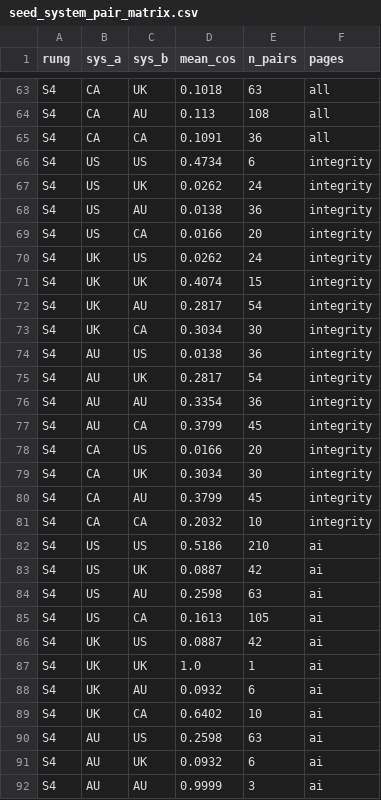
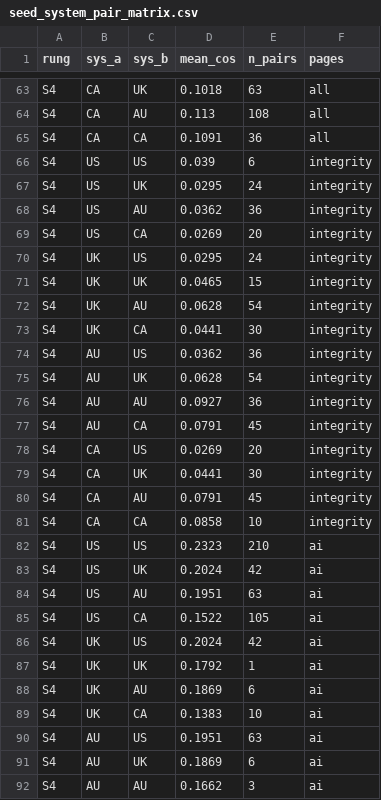
Before and after one commit to zl1212-ship-it/education-policy-care-audit, a CSV file: j9_aipolicy/revision/output/seed_system_pair_matrix.csv, drawn as a sheet; only a part is shown, gaps mark what is left out; the diff covers the shown part only.

```diff
--- a/j9_aipolicy/revision/output/seed_system_pair_matrix.csv
+++ b/j9_aipolicy/revision/output/seed_system_pair_matrix.csv
@@ -65,28 +65,28 @@ S4,CA,AU,0.113,108,all
 S4,CA,CA,0.1091,36,all
-S4,US,US,0.4734,6,integrity
-S4,US,UK,0.0262,24,integrity
-S4,US,AU,0.0138,36,integrity
-S4,US,CA,0.0166,20,integrity
-S4,UK,US,0.0262,24,integrity
-S4,UK,UK,0.4074,15,integrity
-S4,UK,AU,0.2817,54,integrity
-S4,UK,CA,0.3034,30,integrity
-S4,AU,US,0.0138,36,integrity
-S4,AU,UK,0.2817,54,integrity
-S4,AU,AU,0.3354,36,integrity
-S4,AU,CA,0.3799,45,integrity
-S4,CA,US,0.0166,20,integrity
-S4,CA,UK,0.3034,30,integrity
-S4,CA,AU,0.3799,45,integrity
-S4,CA,CA,0.2032,10,integrity
-S4,US,US,0.5186,210,ai
-S4,US,UK,0.0887,42,ai
-S4,US,AU,0.2598,63,ai
-S4,US,CA,0.1613,105,ai
-S4,UK,US,0.0887,42,ai
-S4,UK,UK,1.0,1,ai
-S4,UK,AU,0.0932,6,ai
-S4,UK,CA,0.6402,10,ai
-S4,AU,US,0.2598,63,ai
-S4,AU,UK,0.0932,6,ai
-S4,AU,AU,0.9999,3,ai
+S4,US,US,0.039,6,integrity
+S4,US,UK,0.0295,24,integrity
+S4,US,AU,0.0362,36,integrity
+S4,US,CA,0.0269,20,integrity
+S4,UK,US,0.0295,24,integrity
+S4,UK,UK,0.0465,15,integrity
+S4,UK,AU,0.0628,54,integrity
+S4,UK,CA,0.0441,30,integrity
+S4,AU,US,0.0362,36,integrity
+S4,AU,UK,0.0628,54,integrity
+S4,AU,AU,0.0927,36,integrity
+S4,AU,CA,0.0791,45,integrity
+S4,CA,US,0.0269,20,integrity
+S4,CA,UK,0.0441,30,integrity
+S4,CA,AU,0.0791,45,integrity
+S4,CA,CA,0.0858,10,integrity
+S4,US,US,0.2323,210,ai
+S4,US,UK,0.2024,42,ai
+S4,US,AU,0.1951,63,ai
+S4,US,CA,0.1522,105,ai
+S4,UK,US,0.2024,42,ai
+S4,UK,UK,0.1792,1,ai
+S4,UK,AU,0.1869,6,ai
+S4,UK,CA,0.1383,10,ai
+S4,AU,US,0.1951,63,ai
+S4,AU,UK,0.1869,6,ai
+S4,AU,AU,0.1662,3,ai
```
Also changed, not shown: 101 edited cells elsewhere in this file, j9_aipolicy/revision/output/seed_convergence_endpoint.csv, j9_aipolicy/revision/output/seed_per_system_gap.csv, 11 other files.
